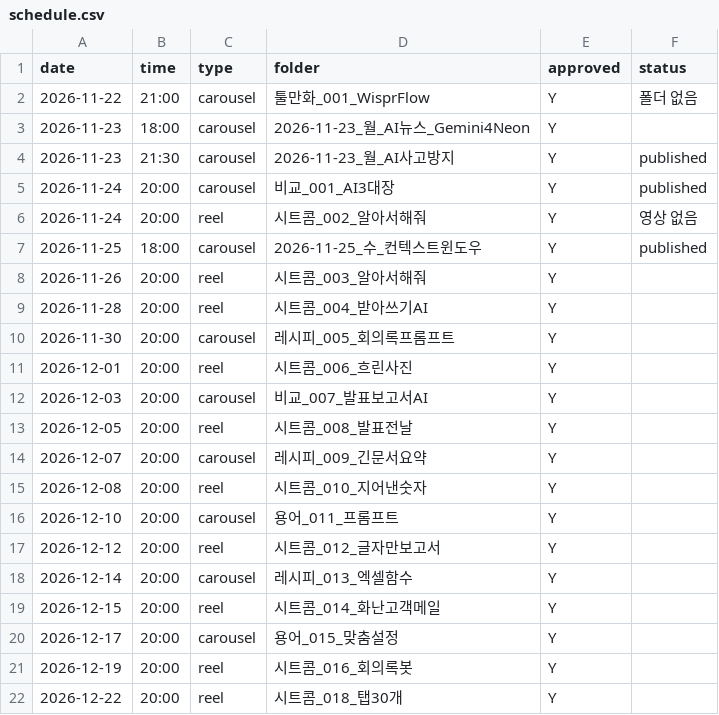
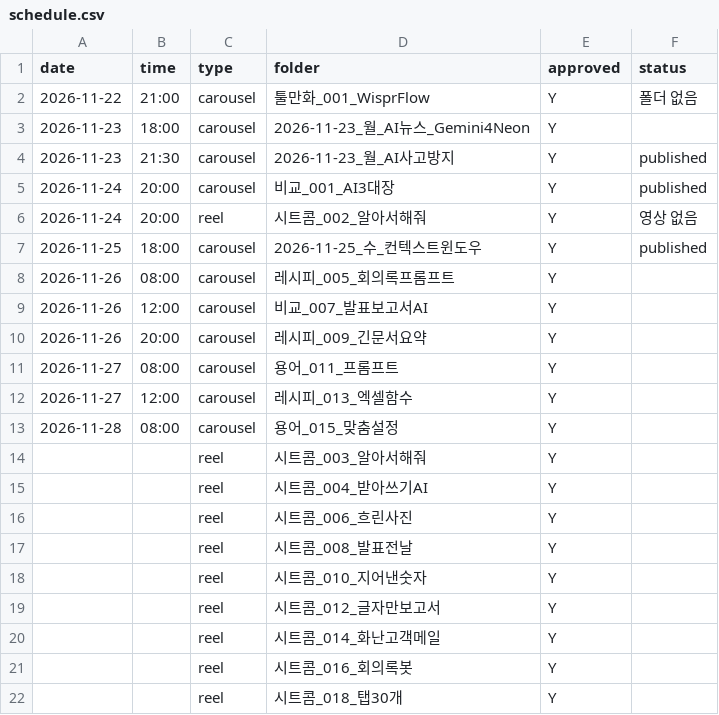
Before and after one commit to dongjushin-ai/duckhoo-temp, a CSV file: bot/schedule.csv, drawn as a sheet.

```diff
--- a/bot/schedule.csv
+++ b/bot/schedule.csv
@@ -7,16 +7,16 @@
 2026-11-25,18:00,carousel,2026-11-25_수_컨텍스트윈도우,Y,published
-2026-11-26,20:00,reel,시트콤_003_알아서해줘,Y,
-2026-11-28,20:00,reel,시트콤_004_받아쓰기AI,Y,
-2026-11-30,20:00,carousel,레시피_005_회의록프롬프트,Y,
-2026-12-01,20:00,reel,시트콤_006_흐린사진,Y,
-2026-12-03,20:00,carousel,비교_007_발표보고서AI,Y,
-2026-12-05,20:00,reel,시트콤_008_발표전날,Y,
-2026-12-07,20:00,carousel,레시피_009_긴문서요약,Y,
-2026-12-08,20:00,reel,시트콤_010_지어낸숫자,Y,
-2026-12-10,20:00,carousel,용어_011_프롬프트,Y,
-2026-12-12,20:00,reel,시트콤_012_글자만보고서,Y,
-2026-12-14,20:00,carousel,레시피_013_엑셀함수,Y,
-2026-12-15,20:00,reel,시트콤_014_화난고객메일,Y,
-2026-12-17,20:00,carousel,용어_015_맞춤설정,Y,
-2026-12-19,20:00,reel,시트콤_016_회의록봇,Y,
-2026-12-22,20:00,reel,시트콤_018_탭30개,Y,
+2026-11-26,08:00,carousel,레시피_005_회의록프롬프트,Y,
+2026-11-26,12:00,carousel,비교_007_발표보고서AI,Y,
+2026-11-26,20:00,carousel,레시피_009_긴문서요약,Y,
+2026-11-27,08:00,carousel,용어_011_프롬프트,Y,
+2026-11-27,12:00,carousel,레시피_013_엑셀함수,Y,
+2026-11-28,08:00,carousel,용어_015_맞춤설정,Y,
+,,reel,시트콤_003_알아서해줘,Y,
+,,reel,시트콤_004_받아쓰기AI,Y,
+,,reel,시트콤_006_흐린사진,Y,
+,,reel,시트콤_008_발표전날,Y,
+,,reel,시트콤_010_지어낸숫자,Y,
+,,reel,시트콤_012_글자만보고서,Y,
+,,reel,시트콤_014_화난고객메일,Y,
+,,reel,시트콤_016_회의록봇,Y,
+,,reel,시트콤_018_탭30개,Y,
```
Also changed, not shown: 3 other files.
